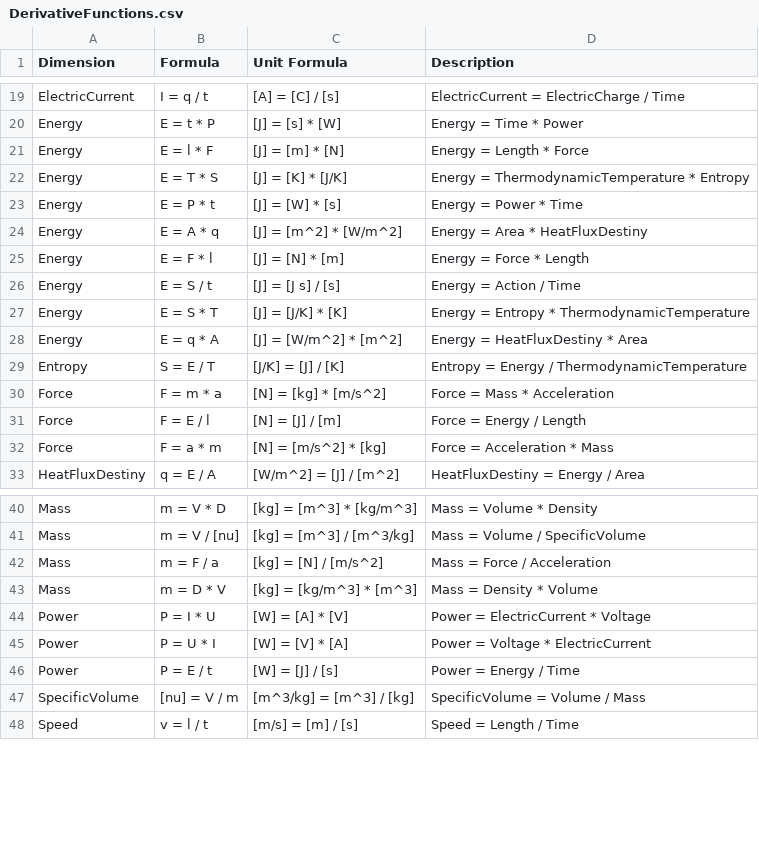
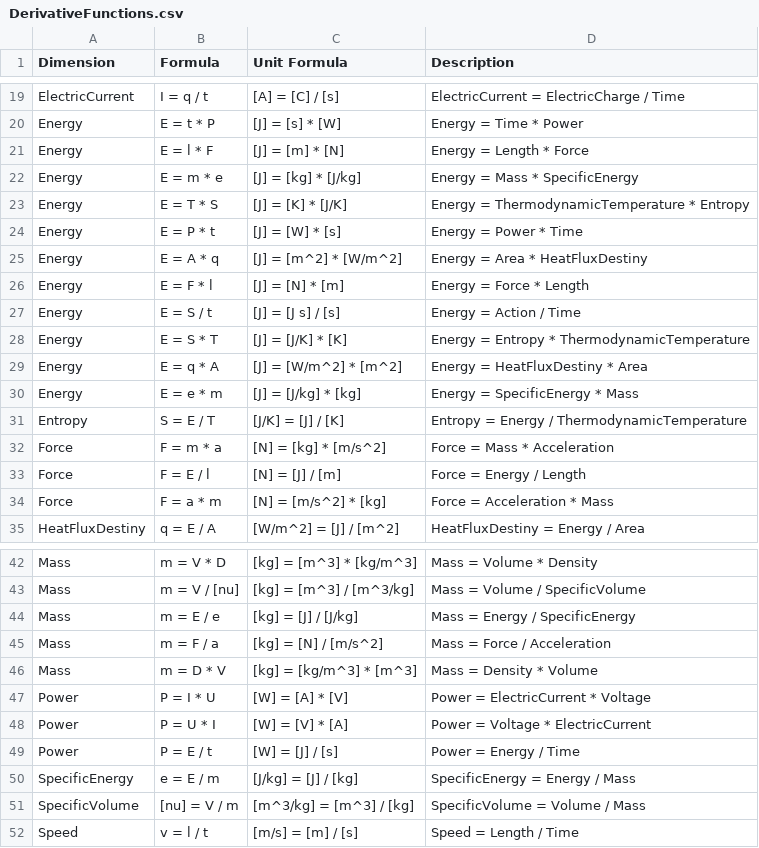
Before and after one commit to 100prznt/Rca.Physical, a CSV file: DerivativeFunctions.csv, drawn as a sheet; only a part is shown, gaps mark what is left out.

Commit message:
Add specific energy

```diff
--- a/DerivativeFunctions.csv
+++ b/DerivativeFunctions.csv
@@ -21,2 +21,3 @@
 "Energy","E = l * F","[J] = [m] * [N]","Energy = Length * Force"
+"Energy","E = m * e","[J] = [kg] * [J/kg]","Energy = Mass * SpecificEnergy"
 "Energy","E = T * S","[J] = [K] * [J/K]","Energy = ThermodynamicTemperature * Entropy"
@@ -28,2 +29,3 @@
 "Energy","E = q * A","[J] = [W/m^2] * [m^2]","Energy = HeatFluxDestiny * Area"
+"Energy","E = e * m","[J] = [J/kg] * [kg]","Energy = SpecificEnergy * Mass"
 "Entropy","S = E / T","[J/K] = [J] / [K]","Entropy = Energy / ThermodynamicTemperature"
@@ -41,2 +43,3 @@
 "Mass","m = V / [nu]","[kg] = [m^3] / [m^3/kg]","Mass = Volume / SpecificVolume"
+"Mass","m = E / e","[kg] = [J] / [J/kg]","Mass = Energy / SpecificEnergy"
 "Mass","m = F / a","[kg] = [N] / [m/s^2]","Mass = Force / Acceleration"
@@ -46,2 +49,3 @@
 "Power","P = E / t","[W] = [J] / [s]","Power = Energy / Time"
+"SpecificEnergy","e = E / m","[J/kg] = [J] / [kg]","SpecificEnergy = Energy / Mass"
 "SpecificVolume","[nu] = V / m","[m^3/kg] = [m^3] / [kg]","SpecificVolume = Volume / Mass"
```
Also changed, not shown: SupportedUnits.csv, 5 other files.
